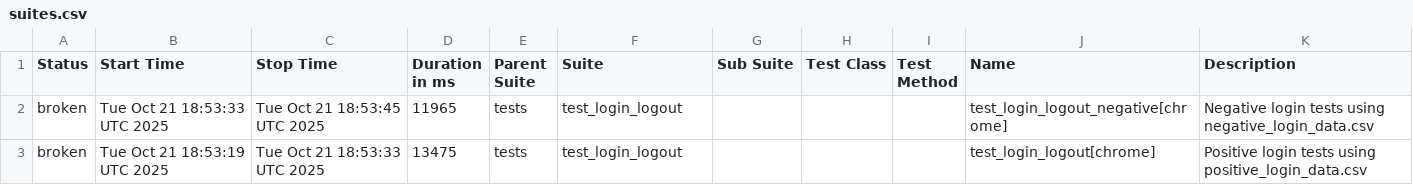
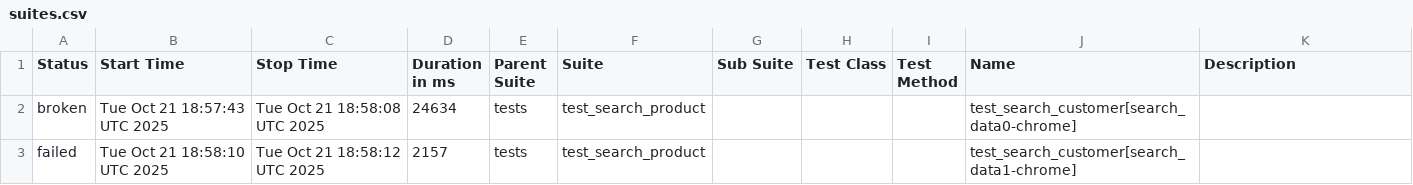
Before and after one commit to PratyushJaishankar/ASC_Capstone, a CSV file: allure-report/data/suites.csv, drawn as a sheet.

```diff
--- a/allure-report/data/suites.csv
+++ b/allure-report/data/suites.csv
@@ -1,3 +1,3 @@
 "Status","Start Time","Stop Time","Duration in ms","Parent Suite","Suite","Sub Suite","Test Class","Test Method","Name","Description"
-"broken","Tue Oct 21 18:53:33 UTC 2025","Tue Oct 21 18:53:45 UTC 2025","11965","tests","test_login_logout","","","","test_login_logout_negative[chrome]","Negative login tests using negative_login_data.csv"
-"broken","Tue Oct 21 18:53:19 UTC 2025","Tue Oct 21 18:53:33 UTC 2025","13475","tests","test_login_logout","","","","test_login_logout[chrome]","Positive login tests using positive_login_data.csv"
+"broken","Tue Oct 21 18:57:43 UTC 2025","Tue Oct 21 18:58:08 UTC 2025","24634","tests","test_search_product","","","","test_search_customer[search_data0-chrome]",""
+"failed","Tue Oct 21 18:58:10 UTC 2025","Tue Oct 21 18:58:12 UTC 2025","2157","tests","test_search_product","","","","test_search_customer[search_data1-chrome]",""
```
Also changed, not shown: 34 other files.
